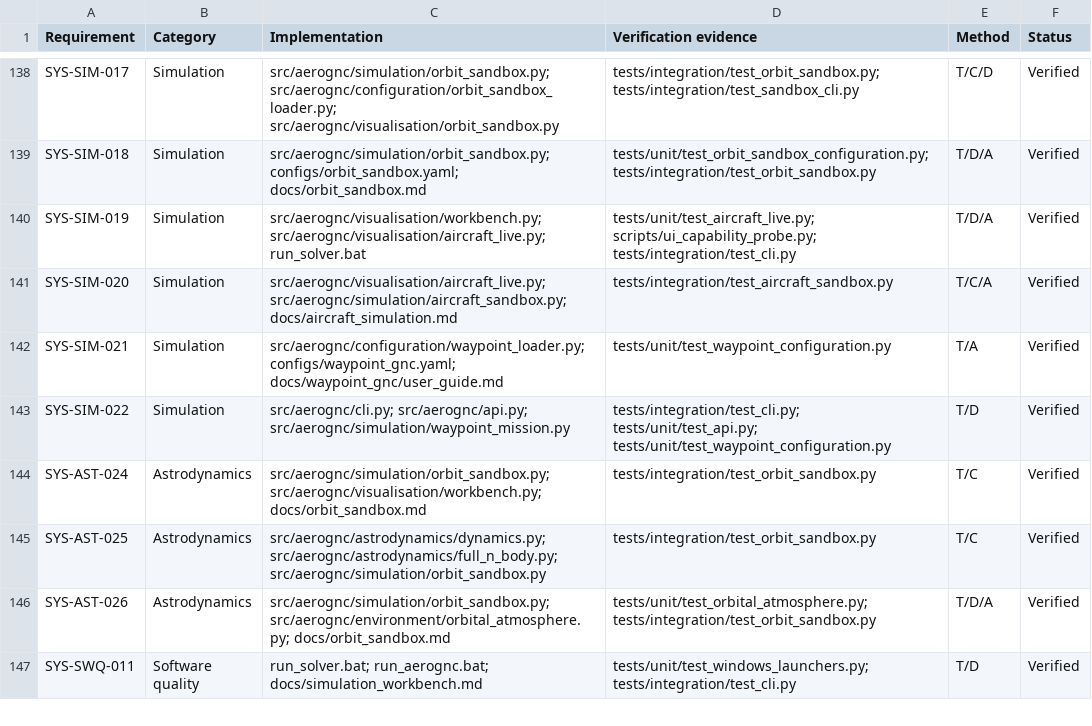
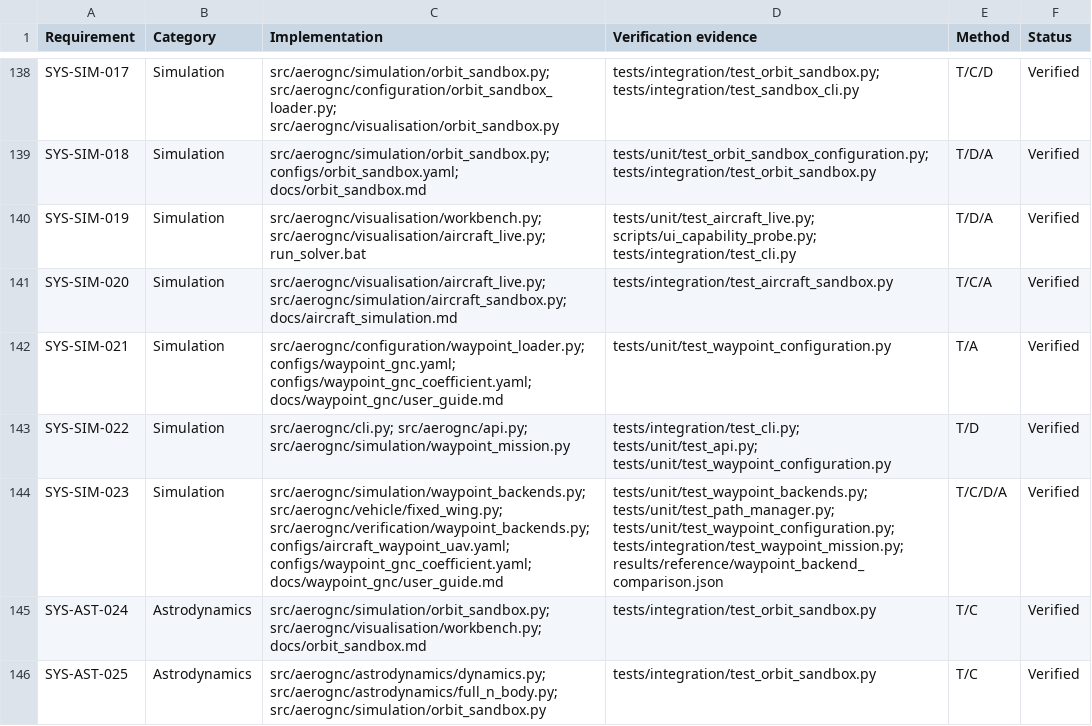
Before and after one commit to zalihthomas-ui/AeroGNC-Lab, a CSV file: requirements/traceability_matrix.csv, drawn as a sheet; only a part is shown, gaps mark what is left out; the shorter side is filled out with more unchanged rows.

Commit message:
Add coefficient-driven waypoint backend and cross-model validation (#18)
Adds the nonlinear fictional-aircraft waypoint plant, air-start correction, backend provenance, deterministic matched-model acceptance evidence, requirements, tests, and professional documentation. Closes #4.

```diff
--- a/requirements/traceability_matrix.csv
+++ b/requirements/traceability_matrix.csv
@@ -141,4 +141,5 @@ SYS-SIM-019,Simulation,src/aerognc/visualisation/workbench.py; src/aerognc/visua
 SYS-SIM-020,Simulation,src/aerognc/visualisation/aircraft_live.py; src/aerognc/simulation/aircraft_sandbox.py; docs/aircraft_simulation.md,tests/integration/test_aircraft_sandbox.py,T/C/A,Verified
-SYS-SIM-021,Simulation,src/aerognc/configuration/waypoint_loader.py; configs/waypoint_gnc.yaml; docs/waypoint_gnc/user_guide.md,tests/unit/test_waypoint_configuration.py,T/A,Verified
+SYS-SIM-021,Simulation,src/aerognc/configuration/waypoint_loader.py; configs/waypoint_gnc.yaml; configs/waypoint_gnc_coefficient.yaml; docs/waypoint_gnc/user_guide.md,tests/unit/test_waypoint_configuration.py,T/A,Verified
 SYS-SIM-022,Simulation,src/aerognc/cli.py; src/aerognc/api.py; src/aerognc/simulation/waypoint_mission.py,tests/integration/test_cli.py; tests/unit/test_api.py; tests/unit/test_waypoint_configuration.py,T/D,Verified
+SYS-SIM-023,Simulation,src/aerognc/simulation/waypoint_backends.py; src/aerognc/vehicle/fixed_wing.py; src/aerognc/verification/waypoint_backends.py; configs/aircraft_waypoint_uav.yaml; configs/waypoint_gnc_coefficient.yaml; docs/waypoint_gnc/user_guide.md,tests/unit/test_waypoint_backends.py; tests/unit/test_path_manager.py; tests/unit/test_waypoint_configuration.py; tests/integration/test_waypoint_mission.py; results/reference/waypoint_backend_comparison.json,T/C/D/A,Verified
 SYS-AST-024,Astrodynamics,src/aerognc/simulation/orbit_sandbox.py; src/aerognc/visualisation/workbench.py; docs/orbit_sandbox.md,tests/integration/test_orbit_sandbox.py,T/C,Verified
```
Also changed, not shown: 32 other files.
